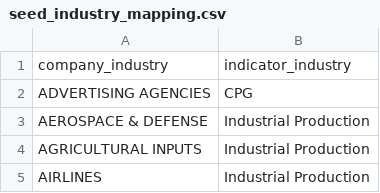
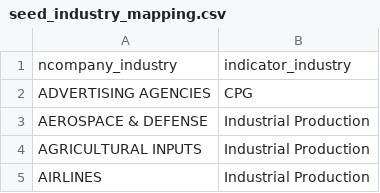
Before and after one commit to jdsmithwes/DBTSTOCKPROJECT_SNOWFLAKE, a CSV file: DBTSTOCKPROJECT/seeds/seed_industry_mapping.csv, drawn as a sheet; only a part is shown.

```diff
--- a/DBTSTOCKPROJECT/seeds/seed_industry_mapping.csv
+++ b/DBTSTOCKPROJECT/seeds/seed_industry_mapping.csv
@@ -1,2 +1,2 @@
-company_industry,indicator_industry
+ncompany_industry,indicator_industry
 ADVERTISING AGENCIES,CPG
```
Also changed, not shown: 1 other file.
